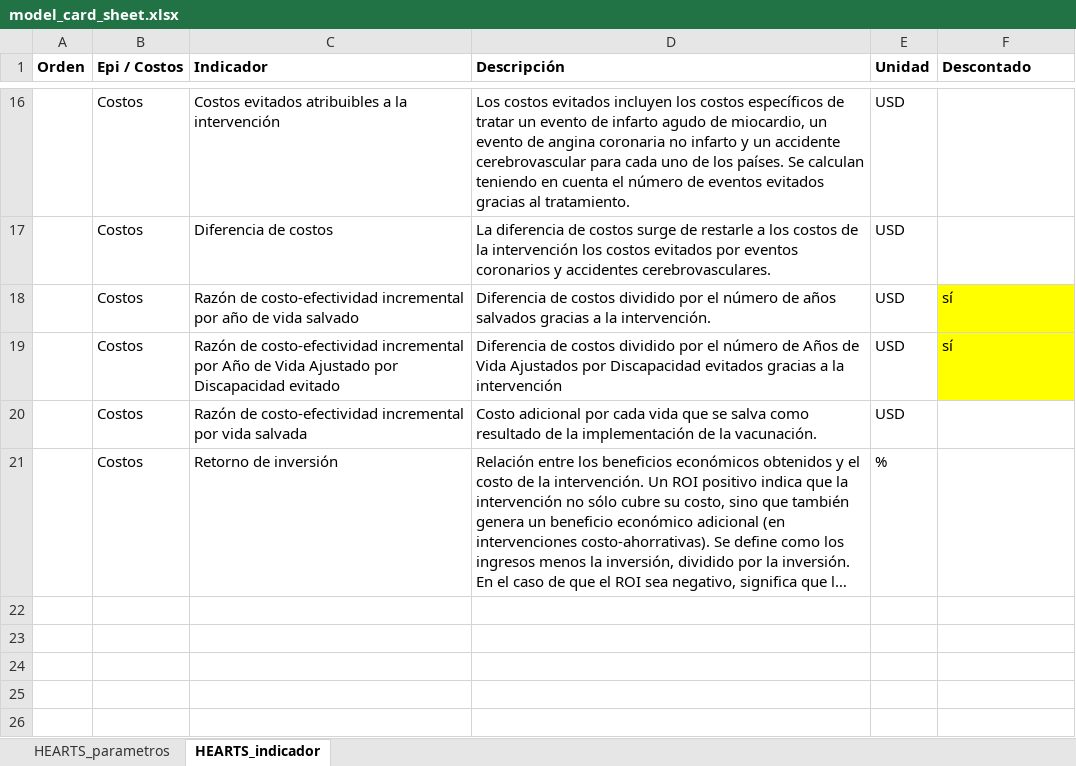
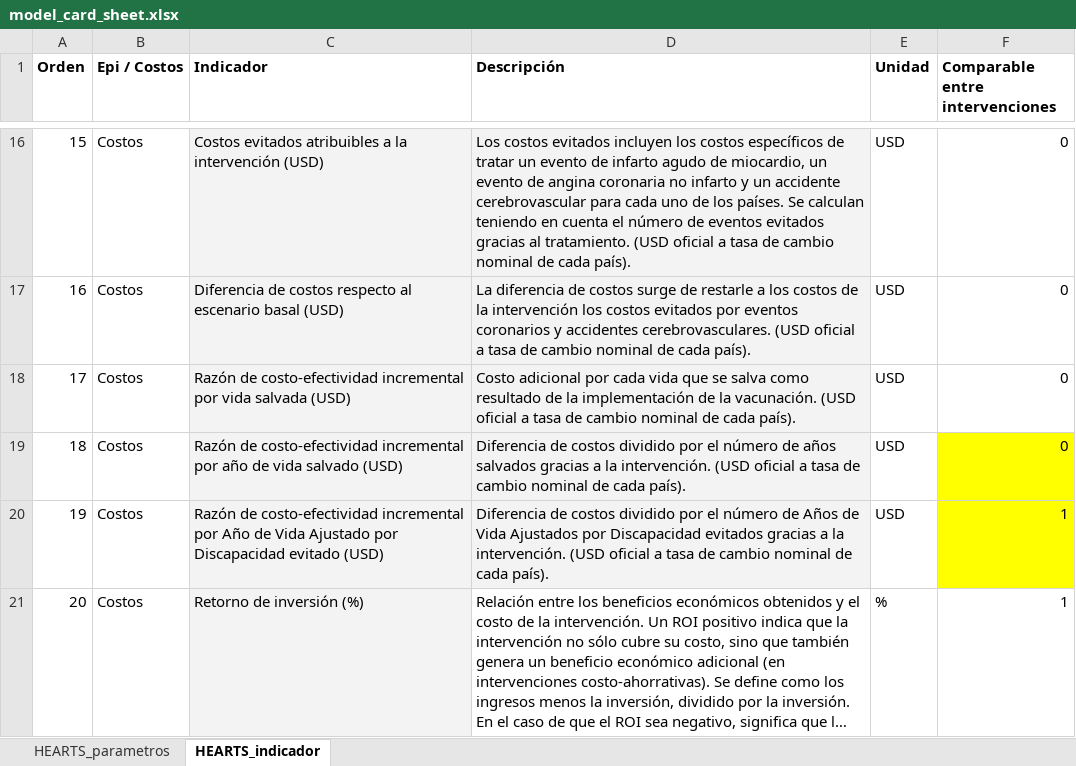
Before and after one commit to agsantoro/PiaToolv2, an Excel workbook: models/estimaTool/model_card_sheet/model_card_sheet.xlsx, sheet HEARTS_indicador, drawn as a sheet; only a part is shown, gaps mark what is left out; long unchanged cells end in …; values as stored, in another font and other column widths than the file's, no borders; charts and pictures not drawn; removed rows and columns are numbered as before the commit, all else as after; the diff covers the shown part only; the diff names each change by its address in the sheet, - before the commit and + after, or states it on an @@ line.

Commit message:
inputs hearts

```diff
--- a/models/estimaTool/model_card_sheet/model_card_sheet.xlsx (sheet HEARTS_indicador)
+++ b/models/estimaTool/model_card_sheet/model_card_sheet.xlsx (sheet HEARTS_indicador)
-F1: Descontado
+F1: Comparable entre intervenciones
-A16 (Orden): (empty)
+A16 (Orden): 15
-C16:D16 fill: none
+C16:D16 fill: #F3F3F3
-C16 (Indicador): …la intervención
+C16 (Indicador): …la intervención (USD)
-D16 (Descripción): …al tratamiento.
+D16 (Descripción): …al tratamiento. (USD oficial a tasa de cambio nominal de cada país).
-F16 (Comparable entre intervenciones): (empty)
+F16 (Comparable entre intervenciones): 0
-row 17:  | Costos | Diferencia de costos | La diferencia de costos surge de restarle a los costos de la intervención los costos evitados por eventos coronarios y accidentes cerebrovasculares. | USD
+row 17: 16 | Costos | Diferencia de costos respecto al escenario basal (USD) | La diferencia de costos surge de restarle a los costos de la intervención los costos evitados por eventos coronarios y accidentes cerebrovasculares. (USD oficial a tasa de cambio nominal de cada país). | USD | 0
+row 18: 17 | Costos | Razón de costo-efectividad incremental por vida salvada (USD) | Costo adicional por cada vida que se salva como resultado de la implementación de la vacunación. (USD oficial a tasa de cambio nominal de cada país). | USD | 0
-A19 (Orden): (empty)
+A19 (Orden): 18
-C19 (Indicador): …vida salvado
+C19 (Indicador): …vida salvado (USD)
-C19:D20 fill: none
+C19:D20 fill: #F3F3F3
-D19 (Descripción): …la intervención.
+D19 (Descripción): …la intervención. (USD oficial a tasa de cambio nominal de cada país).
-F19 (Comparable entre intervenciones): sí
+F19 (Comparable entre intervenciones): 0
-A20 (Orden): (empty)
+A20 (Orden): 19
-C20 (Indicador): …Discapacidad evitado
+C20 (Indicador): …Discapacidad evitado (USD)
-D20 (Descripción): …a la intervención
+D20 (Descripción): …a la intervención. (USD oficial a tasa de cambio nominal de cada país).
-F20 (Comparable entre intervenciones): sí
+F20 (Comparable entre intervenciones): 1
-row 20:  | Costos | Razón de costo-efectividad incremental por vida salvada | Costo adicional por cada vida que se salva como resultado de la implementación de la vacunación. | USD
-A21 (Orden): (empty)
+A21 (Orden): 20
-C21 (Indicador): Retorno de inversión
+C21 (Indicador): Retorno de inversión (%)
-C21 fill: none
+C21 fill: #F3F3F3
-F21 (Comparable entre intervenciones): (empty)
+F21 (Comparable entre intervenciones): 1
```
Also changed, not shown: 2 added rows, 2 removed rows, 31 edited cells and cell formats elsewhere in this sheet, sheet HEARTS_parametros, 3 other files.
